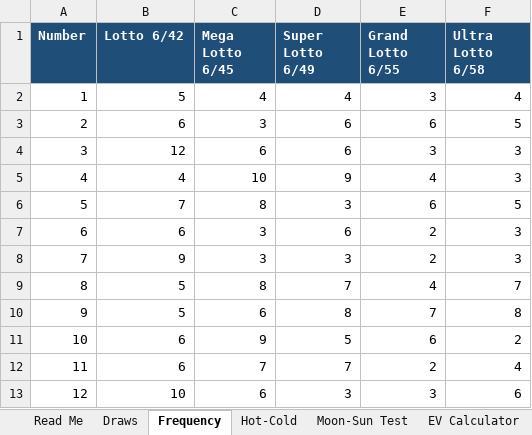
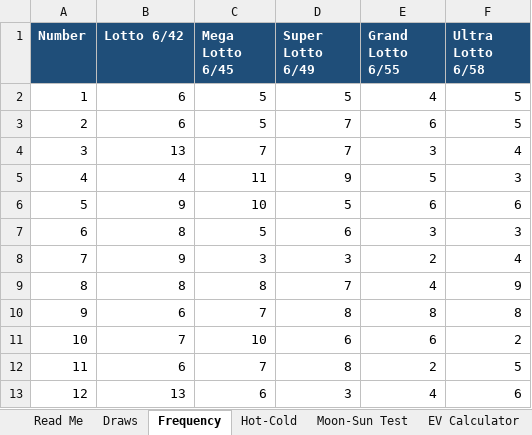
Before and after one commit to lantisprime/structure-discovery-lab, an Excel workbook: PCSO_Lotto_Analysis_Mar-Jun_2026.xlsx, sheet Frequency, drawn as a sheet; only a part is shown; values as stored, in another font and other column widths than the file's, no borders; the diff covers the shown part only; the diff names each change by its address in the sheet, - before the commit and + after, or states it on an @@ line.

```diff
--- a/PCSO_Lotto_Analysis_Mar-Jun_2026.xlsx (sheet Frequency)
+++ b/PCSO_Lotto_Analysis_Mar-Jun_2026.xlsx (sheet Frequency)
-B2 (Lotto 6/42): 5
+B2 (Lotto 6/42): 6
-C2 (Mega Lotto 6/45): 4
+C2 (Mega Lotto 6/45): 5
-D2 (Super Lotto 6/49): 4
+D2 (Super Lotto 6/49): 5
-E2 (Grand Lotto 6/55): 3
+E2 (Grand Lotto 6/55): 4
-F2 (Ultra Lotto 6/58): 4
+F2 (Ultra Lotto 6/58): 5
-C3 (Mega Lotto 6/45): 3
+C3 (Mega Lotto 6/45): 5
-D3:D4 (Super Lotto 6/49): 6
+D3:D4 (Super Lotto 6/49): 7
-B4 (Lotto 6/42): 12
+B4 (Lotto 6/42): 13
-C4 (Mega Lotto 6/45): 6
+C4 (Mega Lotto 6/45): 7
-F4 (Ultra Lotto 6/58): 3
+F4 (Ultra Lotto 6/58): 4
-C5 (Mega Lotto 6/45): 10
+C5 (Mega Lotto 6/45): 11
-E5 (Grand Lotto 6/55): 4
+E5 (Grand Lotto 6/55): 5
-B6 (Lotto 6/42): 7
+B6 (Lotto 6/42): 9
-C6 (Mega Lotto 6/45): 8
+C6 (Mega Lotto 6/45): 10
-D6 (Super Lotto 6/49): 3
+D6 (Super Lotto 6/49): 5
-F6 (Ultra Lotto 6/58): 5
+F6 (Ultra Lotto 6/58): 6
-B7 (Lotto 6/42): 6
+B7 (Lotto 6/42): 8
-C7 (Mega Lotto 6/45): 3
+C7 (Mega Lotto 6/45): 5
-E7 (Grand Lotto 6/55): 2
+E7 (Grand Lotto 6/55): 3
-F8 (Ultra Lotto 6/58): 3
+F8 (Ultra Lotto 6/58): 4
-B9 (Lotto 6/42): 5
+B9 (Lotto 6/42): 8
-F9 (Ultra Lotto 6/58): 7
+F9 (Ultra Lotto 6/58): 9
-B10 (Lotto 6/42): 5
+B10 (Lotto 6/42): 6
-C10 (Mega Lotto 6/45): 6
+C10 (Mega Lotto 6/45): 7
-E10 (Grand Lotto 6/55): 7
+E10 (Grand Lotto 6/55): 8
-B11 (Lotto 6/42): 6
+B11 (Lotto 6/42): 7
-C11 (Mega Lotto 6/45): 9
+C11 (Mega Lotto 6/45): 10
-D11 (Super Lotto 6/49): 5
+D11 (Super Lotto 6/49): 6
-D12 (Super Lotto 6/49): 7
+D12 (Super Lotto 6/49): 8
-F12 (Ultra Lotto 6/58): 4
+F12 (Ultra Lotto 6/58): 5
-B13 (Lotto 6/42): 10
+B13 (Lotto 6/42): 13
-E13 (Grand Lotto 6/55): 3
+E13 (Grand Lotto 6/55): 4
```
Also changed, not shown: 113 edited cells elsewhere in this sheet, sheet Moon-Sun Test, sheet Draws, sheet Hot-Cold, sheet Protocol, formulas that keep their value, hidden cells, 17 other files.
